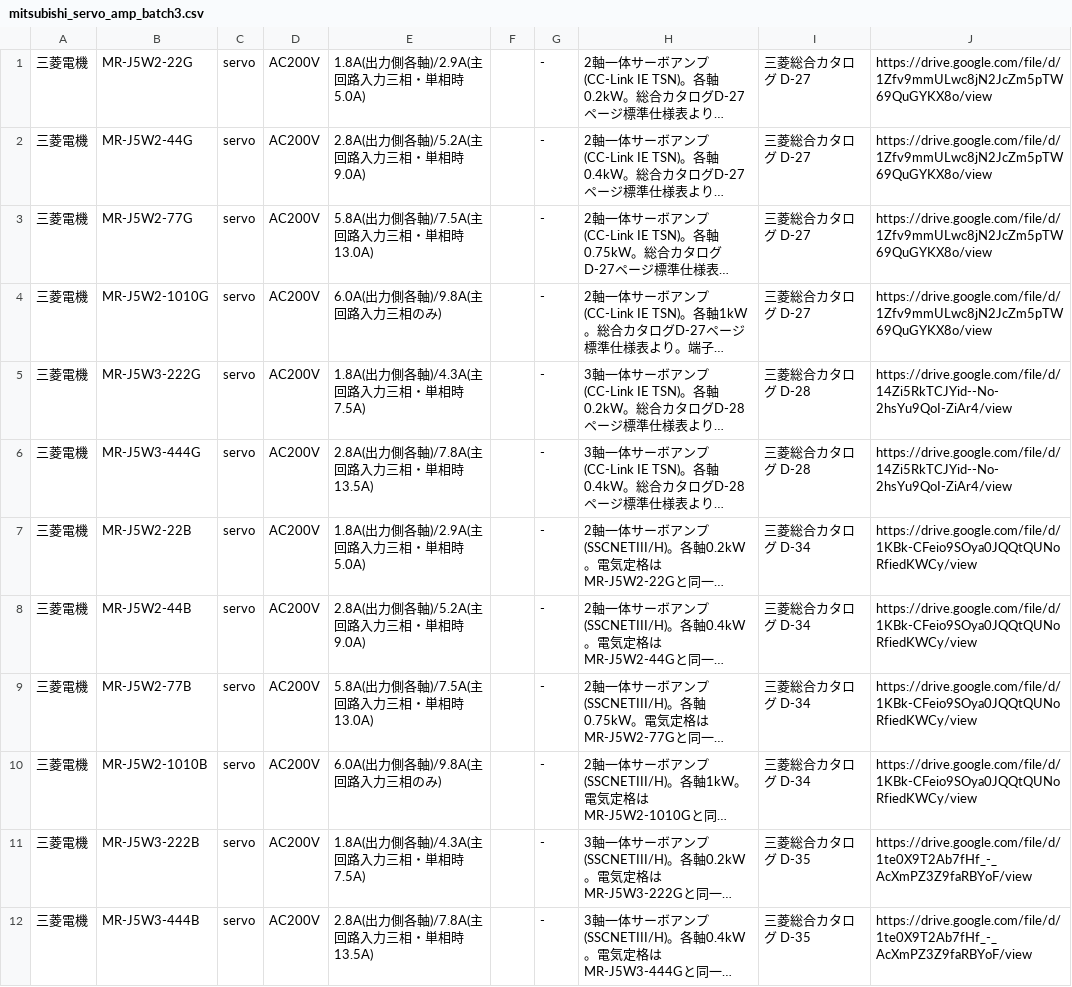
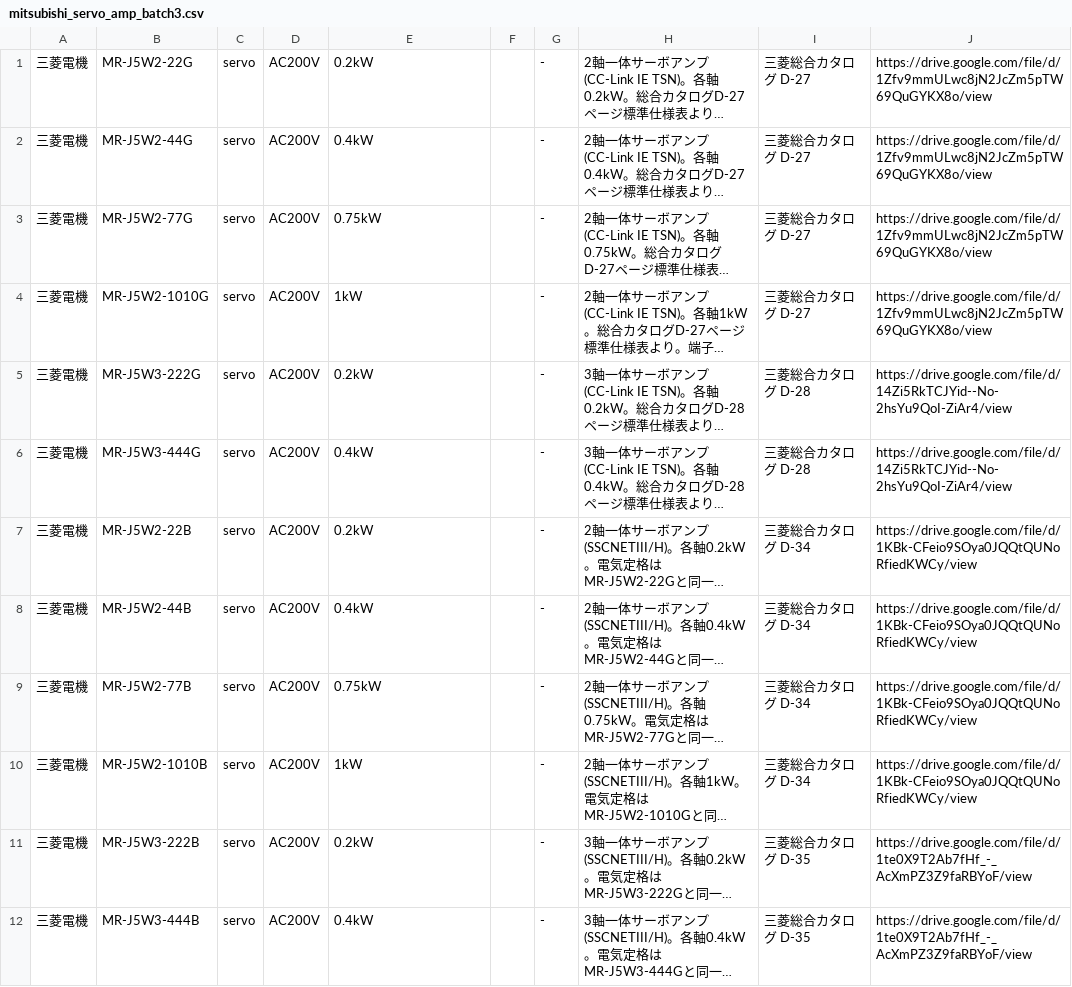
Before and after one commit to youichi558-collab/special-spoon, a CSV file: electrical_cad_v3/ecad_v3/catalog_pending/mitsubishi_servo_amp_batch3.csv, drawn as a sheet; long unchanged cells end in …; the diff names each change by its address in the sheet, - before the commit and + after, or states it on an @@ line.

```diff
--- a/electrical_cad_v3/ecad_v3/catalog_pending/mitsubishi_servo_amp_batch3.csv
+++ b/electrical_cad_v3/ecad_v3/catalog_pending/mitsubishi_servo_amp_batch3.csv
-E1: 1.8A(出力側各軸)/2.9A(主回路入力三相・単相時5.0A)
+E1: 0.2kW
-E2: 2.8A(出力側各軸)/5.2A(主回路入力三相・単相時9.0A)
+E2: 0.4kW
-E3: 5.8A(出力側各軸)/7.5A(主回路入力三相・単相時13.0A)
+E3: 0.75kW
-E4: 6.0A(出力側各軸)/9.8A(主回路入力三相のみ)
+E4: 1kW
-E5: 1.8A(出力側各軸)/4.3A(主回路入力三相・単相時7.5A)
+E5: 0.2kW
-E6: 2.8A(出力側各軸)/7.8A(主回路入力三相・単相時13.5A)
+E6: 0.4kW
-E7: 1.8A(出力側各軸)/2.9A(主回路入力三相・単相時5.0A)
+E7: 0.2kW
-E8: 2.8A(出力側各軸)/5.2A(主回路入力三相・単相時9.0A)
+E8: 0.4kW
-E9: 5.8A(出力側各軸)/7.5A(主回路入力三相・単相時13.0A)
+E9: 0.75kW
-E10: 6.0A(出力側各軸)/9.8A(主回路入力三相のみ)
+E10: 1kW
-E11: 1.8A(出力側各軸)/4.3A(主回路入力三相・単相時7.5A)
+E11: 0.2kW
-E12: 2.8A(出力側各軸)/7.8A(主回路入力三相・単相時13.5A)
+E12: 0.4kW
```
Also changed, not shown: electrical_cad_v3/ecad_v3/catalog_pending/mitsubishi_servo_amp_batch1.csv, electrical_cad_v3/ecad_v3/catalog_pending/mitsubishi_servo_amp_batch2.csv, 5 other files.
